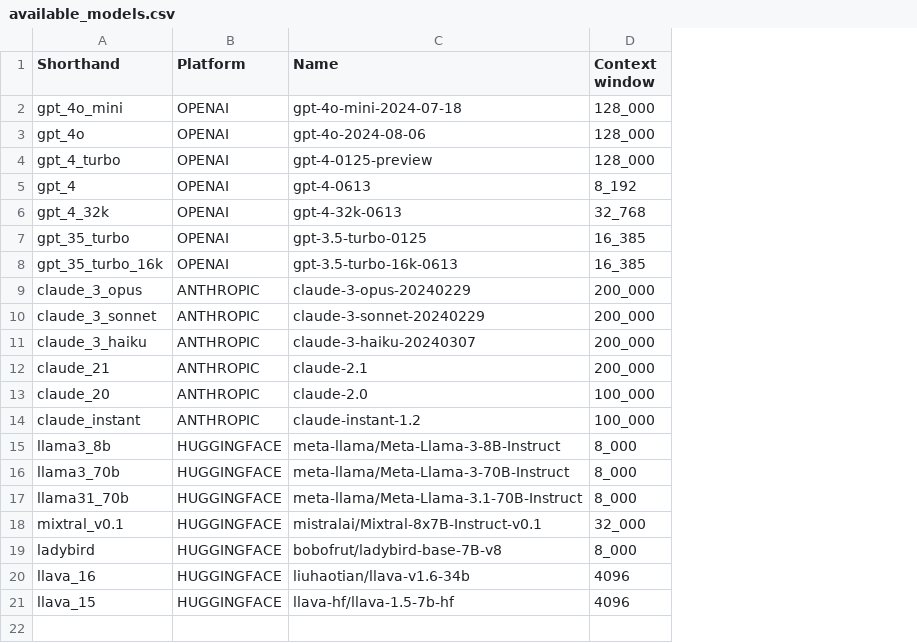
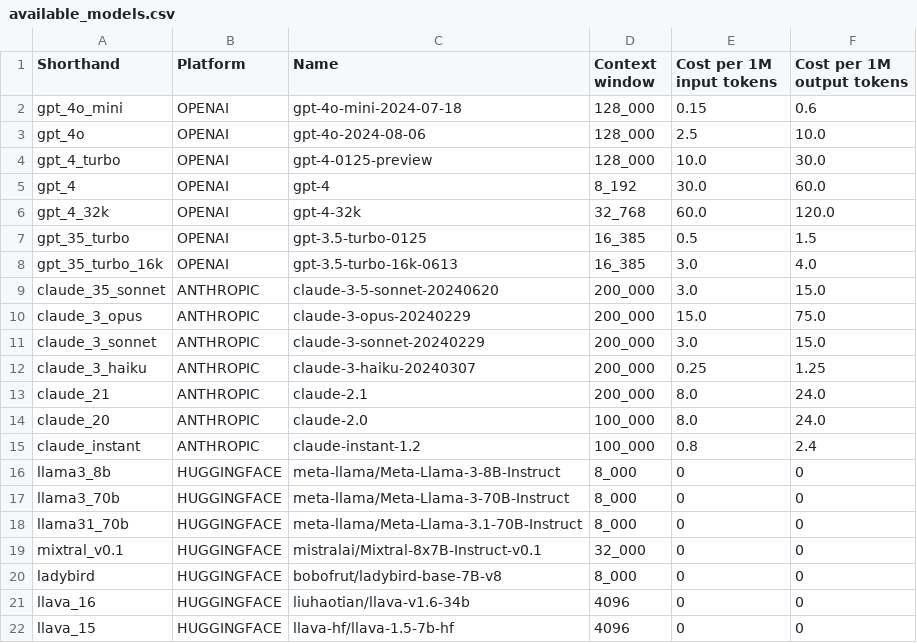
Before and after one commit to multimodal-ai-lab/DEFAME, a CSV file: config/available_models.csv, drawn as a sheet; the diff names each change by its address in the sheet, - before the commit and + after, or states it on an @@ line.

Commit message:
Add extensive statistics for Model and Tool on per-claim basis, save stats in machine-readable JSON and human-readable YAML, add model pricing to available_models.csv, minor bugfixes

```diff
--- a/config/available_models.csv
+++ b/config/available_models.csv
+column E (Cost per 1M input tokens), rows 2-8: 0.15 | 2.5 | 10.0 | 30.0 | 60.0 | 0.5 | 3.0; rows 10-22: 15.0 | 3.0 | 0.25 | 8.0 | 8.0 | 0.8 | 0 | 0 | 0 | 0 | 0 | 0 | 0
+column F (Cost per 1M output tokens), rows 2-8: 0.6 | 10.0 | 30.0 | 60.0 | 120.0 | 1.5 | 4.0; rows 10-22: 75.0 | 15.0 | 1.25 | 24.0 | 24.0 | 2.4 | 0 | 0 | 0 | 0 | 0 | 0 | 0
-C5 (Name): gpt-4-0613
+C5 (Name): gpt-4
-C6 (Name): gpt-4-32k-0613
+C6 (Name): gpt-4-32k
+row 9: claude_35_sonnet | ANTHROPIC | claude-3-5-sonnet-20240620 | 200_000 | 3.0 | 15.0
```
Also changed, not shown: 10 other files.
